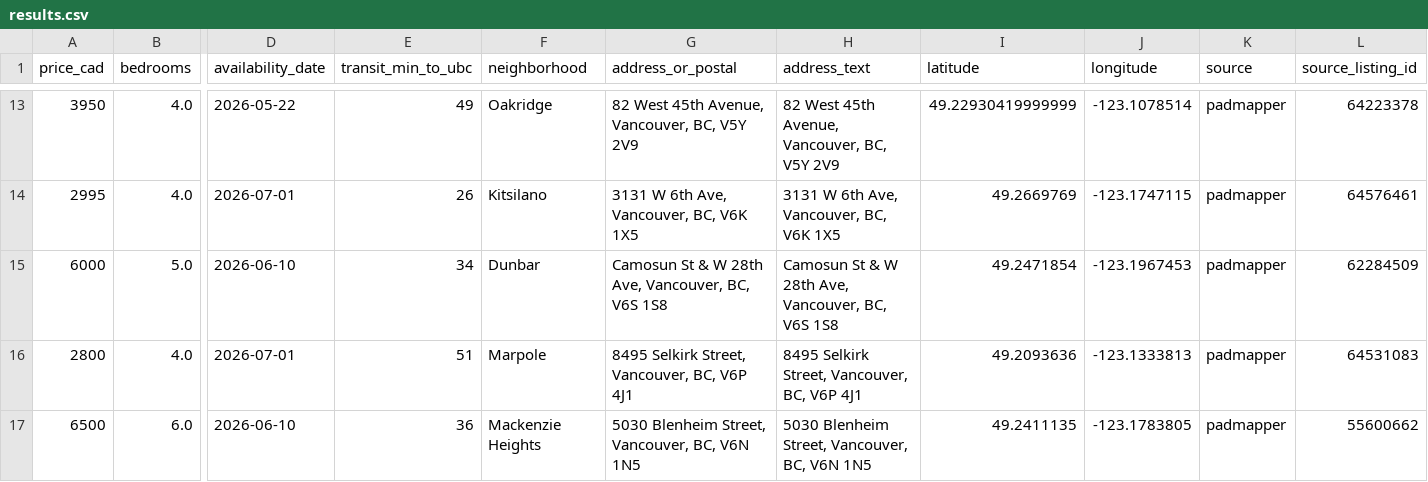
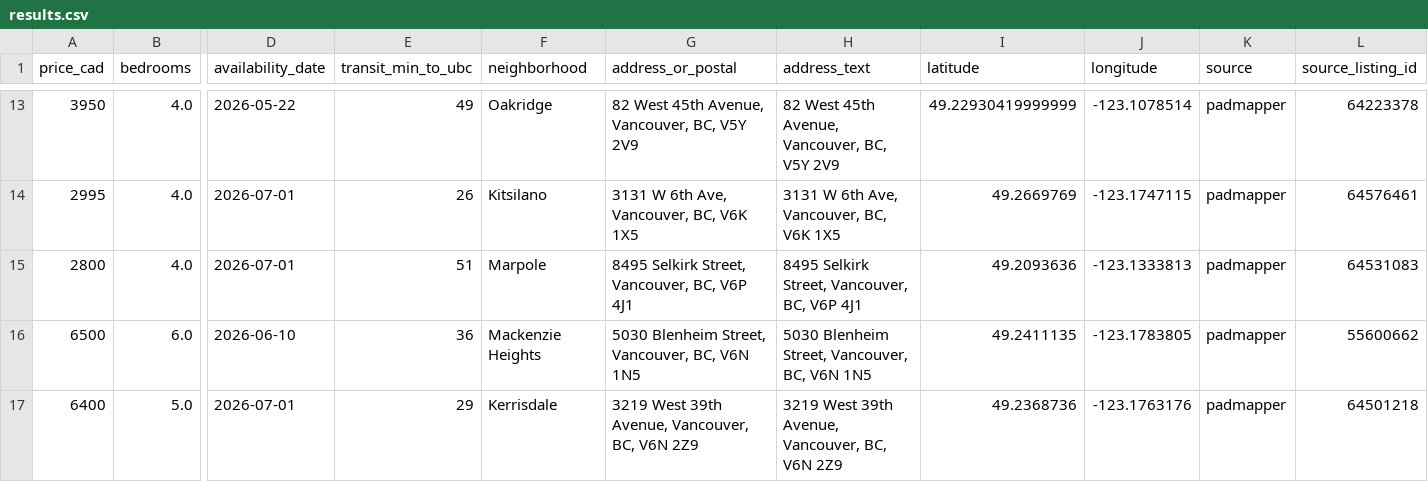
Before and after one commit to jacoblum22/VancouverHouseFinder, a CSV file: data/exports/results.csv, drawn as a sheet; only a part is shown, gaps mark what is left out; the shorter side is filled out with more unchanged rows; rows hold the shown columns only; the diff names each change by its address in the sheet, - before the commit and + after, or states it on an @@ line.

```diff
--- a/data/exports/results.csv
+++ b/data/exports/results.csv
-row 15: 6000 | 5.0 | 2026-06-10 | 34 | Dunbar | Camosun St & W 28th Ave, Vancouver, BC, V6S 1S8 | Camosun St & W 28th Ave, Vancouver, BC, V6S 1S8 | 49.2471854 | -123.1967453 | padmapper | 62284509
```
Also changed, not shown: 3 other files.
